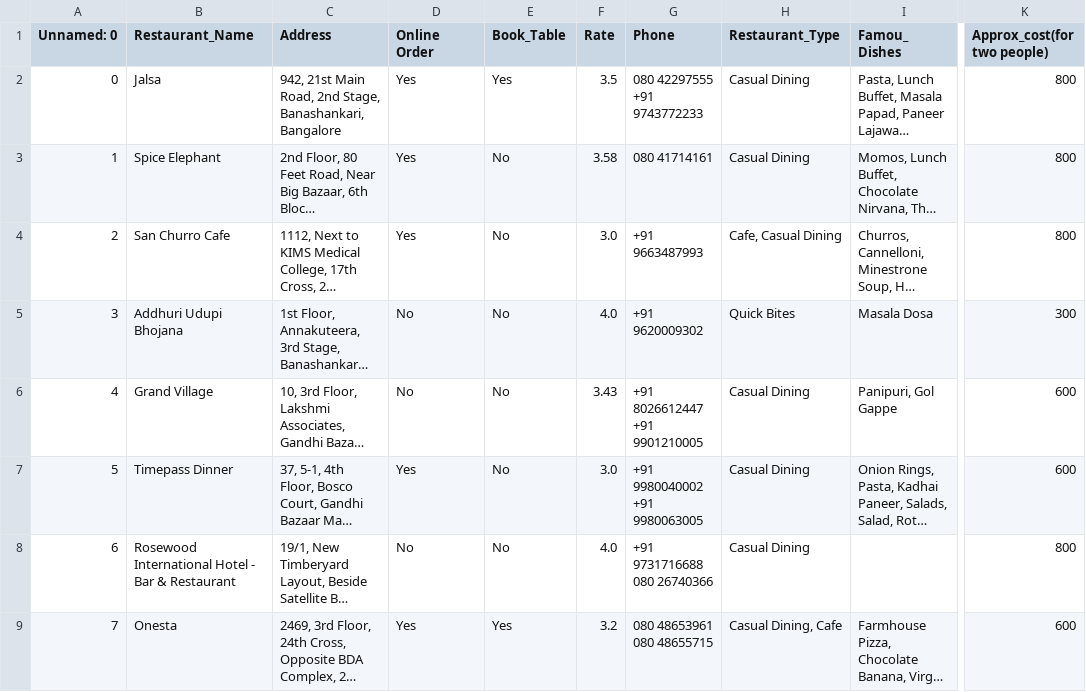
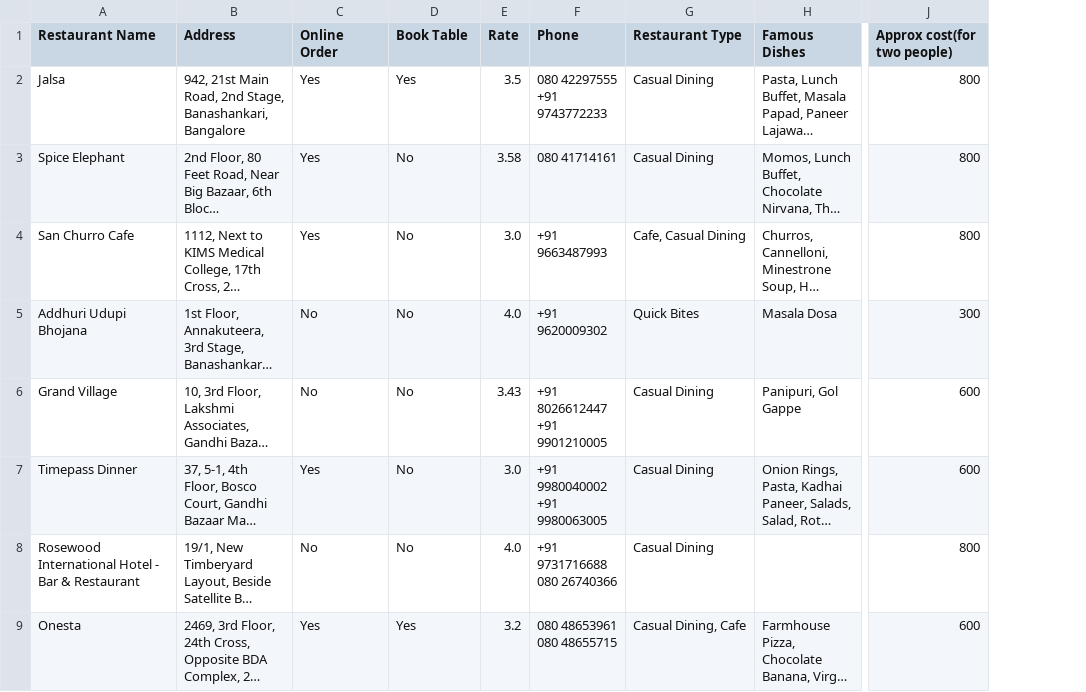
Before and after one commit to eswarupkumar/Realtime-Restaurant-Recommendation, a CSV file: RRR/restaurant.csv, drawn as a sheet; only a part is shown, gaps mark what is left out; long unchanged cells end in …; removed rows and columns are numbered as before the commit, all else as after; the diff covers the shown part only; the diff names each change by its address in the sheet, - before the commit and + after, or states it on an @@ line.

```diff
--- a/RRR/restaurant.csv
+++ b/RRR/restaurant.csv
-column A (Unnamed: 0), rows 2-9: 0 | 1 | 2 | 3 | 4 | 5 | 6 | 7
-A1: Restaurant_Name
+A1: Restaurant Name
-D1: Book_Table
+D1: Book Table
-G1: Restaurant_Type
+G1: Restaurant Type
-H1: Famou_ Dishes
+H1: Famous Dishes
-J1: Approx_cost(for two people)
+J1: Approx cost(for two people)
```
Also changed, not shown: 1 removed row and 16 edited cells elsewhere in this file, RRR/ratings.csv, RRR/user_data.csv, 8 other files.
